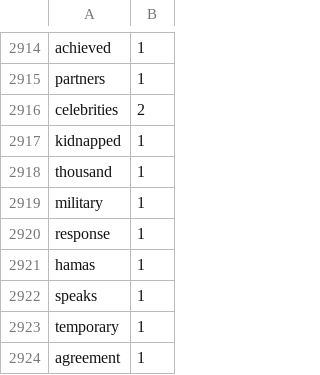
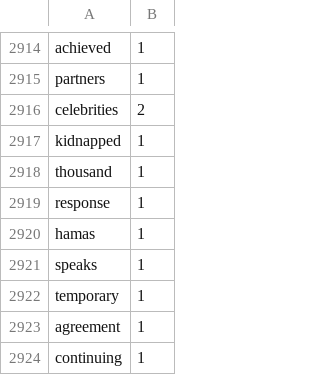
Before and after one commit to Elon-Mao/dictation, a CSV file: public/familiarWords.csv, drawn as a sheet; only a part is shown, gaps mark what is left out; the shorter side is filled out with more unchanged rows.

```diff
--- a/public/familiarWords.csv
+++ b/public/familiarWords.csv
@@ -2918,3 +2918,2 @@ kidnapped,1,
 thousand,1,
-military,1,
 response,1,
```
Also changed, not shown: 1 other file.
